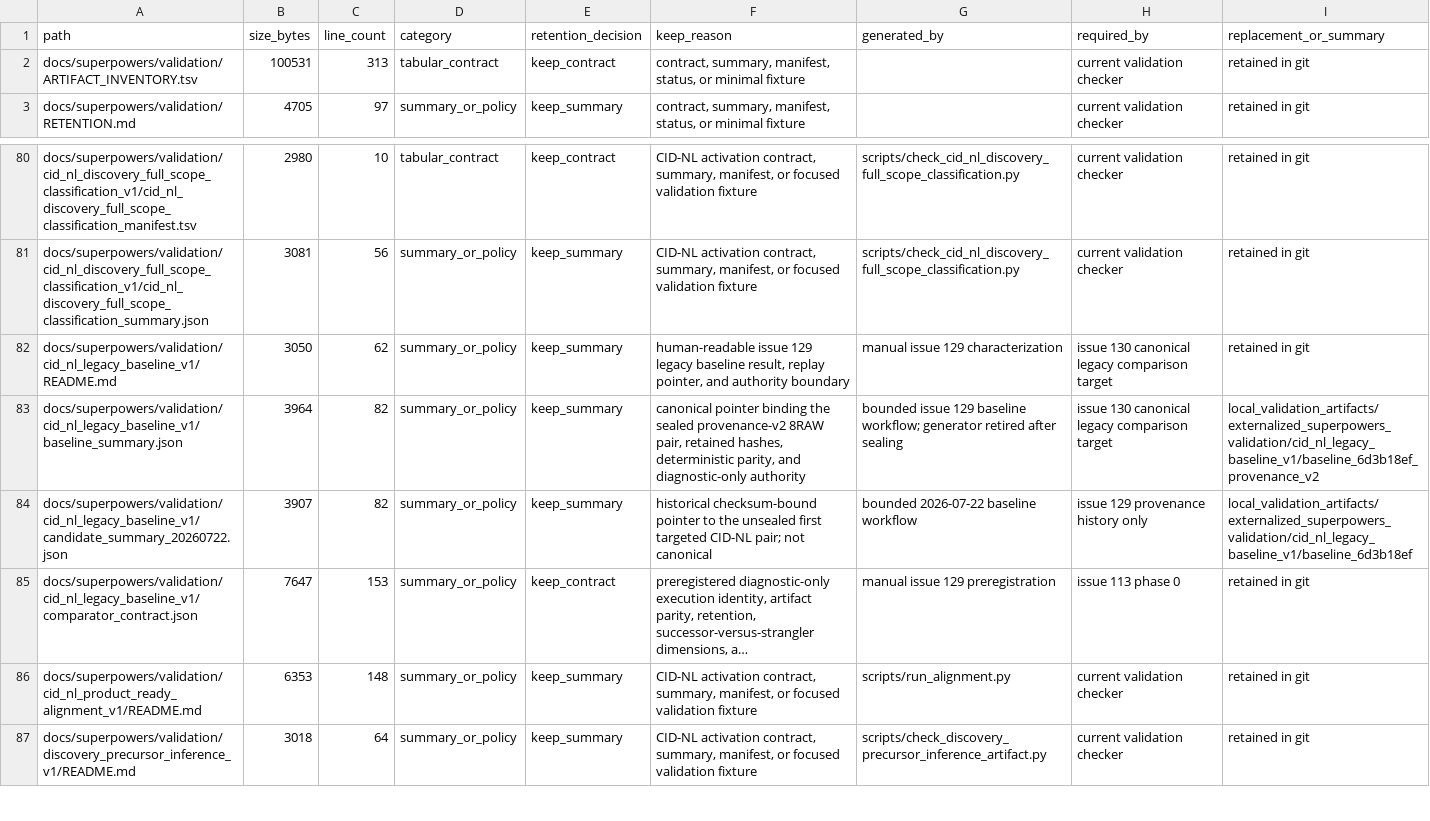
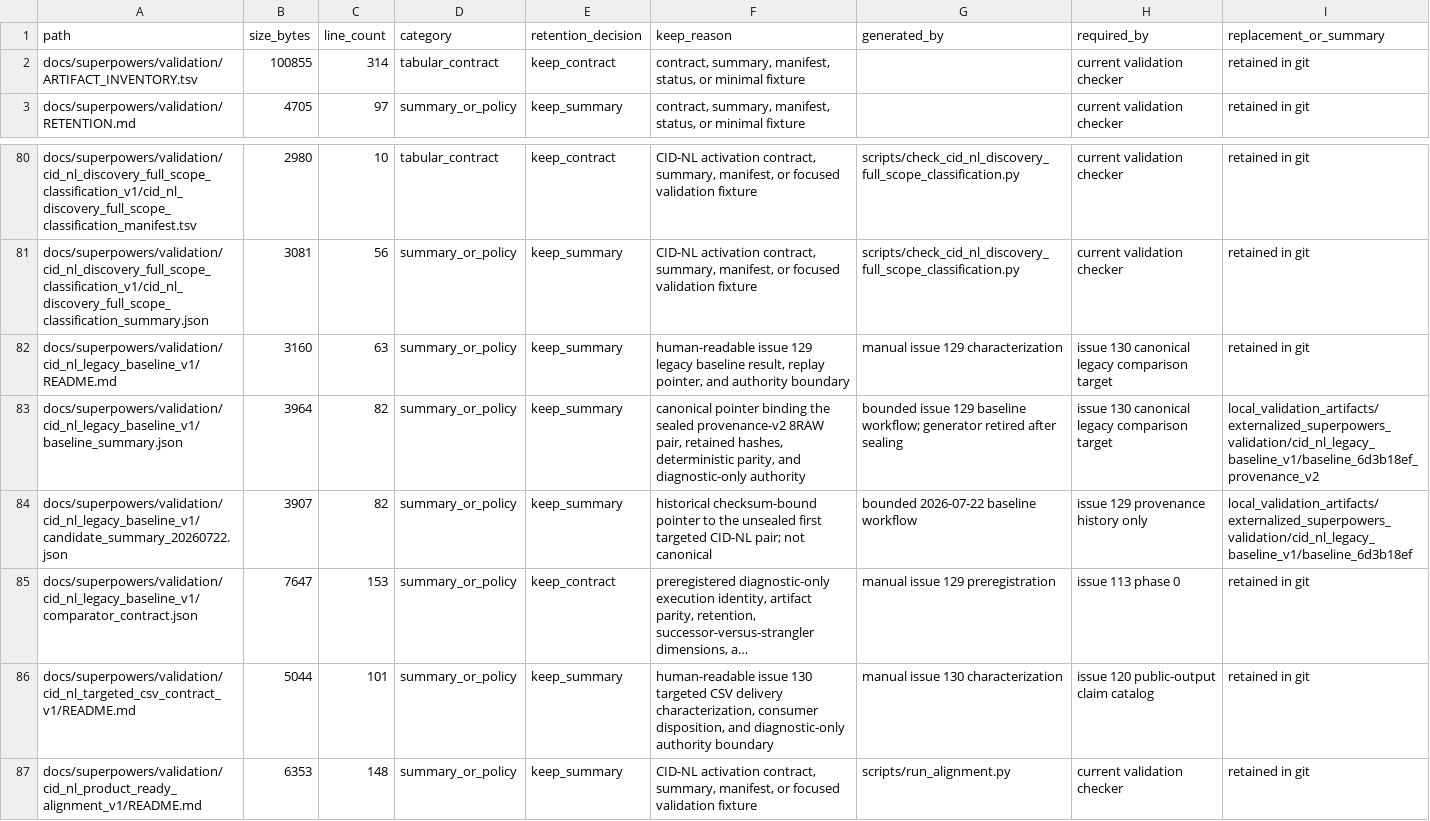
Before and after one commit to bosschen0429/XIC_Extractor, a TSV file: docs/superpowers/validation/ARTIFACT_INVENTORY.tsv, drawn as a sheet; only a part is shown, gaps mark what is left out; the shorter side is filled out with more unchanged rows; long unchanged cells end in …; the diff names each change by its address in the sheet, - before the commit and + after, or states it on an @@ line.

Commit message:
test(cid-nl): characterize targeted CSV delivery (#133)
* test(cid-nl): characterize targeted CSV delivery

* docs(architecture): restore constrained targeted lifecycle

* docs(targeted): distinguish lifecycle from entrypoint parity

```diff
--- a/docs/superpowers/validation/ARTIFACT_INVENTORY.tsv
+++ b/docs/superpowers/validation/ARTIFACT_INVENTORY.tsv
-B2 (size_bytes): 100531
+B2 (size_bytes): 100855
-C2 (line_count): 313
+C2 (line_count): 314
-B82 (size_bytes): 3050
+B82 (size_bytes): 3160
-C82 (line_count): 62
+C82 (line_count): 63
+row 86: docs/superpowers/validation/cid_nl_targeted_csv_contract_v1/README.md | 5044 | 101 | summary_or_policy | keep_summary | human-readable issue 130 targeted CSV delivery characterization, consumer disposition, and diagnostic-only authority boundary | manual issue 130 characterization | issue 120 public-output claim catalog | retained in git
```
Also changed, not shown: 9 other files.
